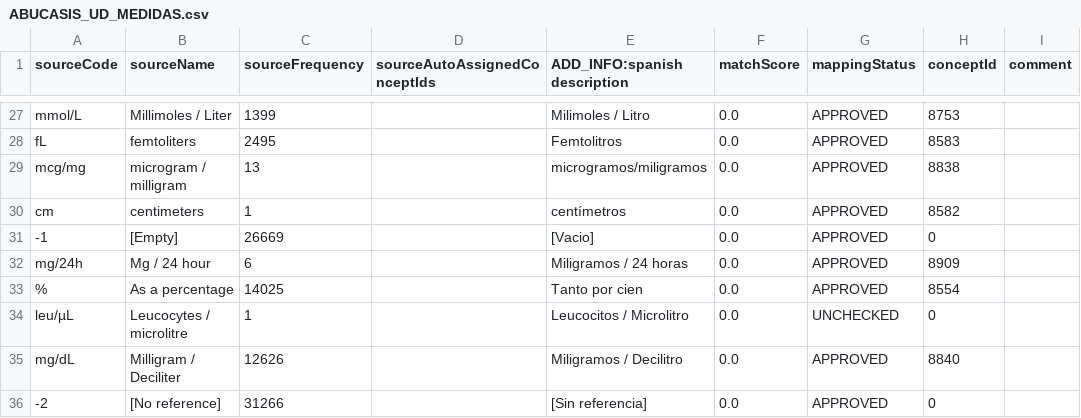
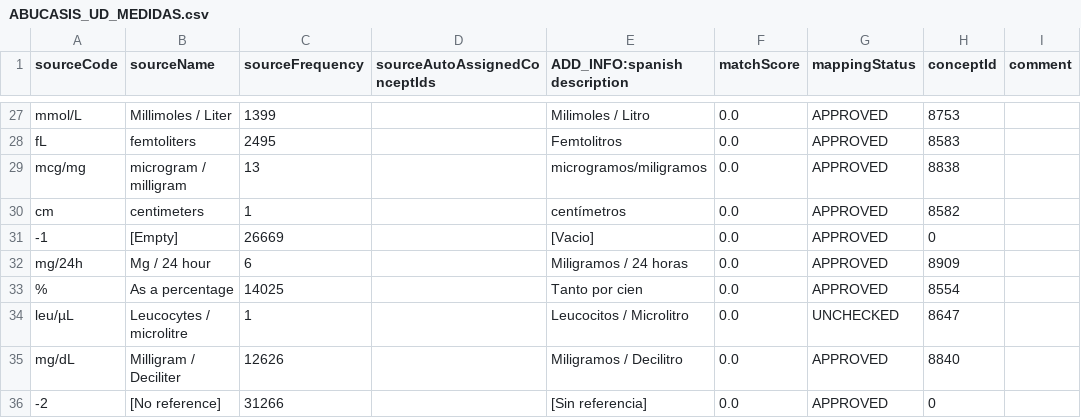
Before and after one commit to thehyve/ohdsi-etl-abucasis, a CSV file: resources/usagi/ABUCASIS_UD_MEDIDAS.csv, drawn as a sheet; only a part is shown, gaps mark what is left out.

Commit message:
proposed additional mappings

```diff
--- a/resources/usagi/ABUCASIS_UD_MEDIDAS.csv
+++ b/resources/usagi/ABUCASIS_UD_MEDIDAS.csv
@@ -33,3 +33,3 @@ mg/24h,Mg / 24 hour,6,,Miligramos / 24 horas,0.0,APPROVED,8909,
 %,As a percentage,14025,,Tanto por cien,0.0,APPROVED,8554,
-leu/µL,Leucocytes / microlitre,1,,Leucocitos / Microlitro,0.0,UNCHECKED,0,
+leu/µL,Leucocytes / microlitre,1,,Leucocitos / Microlitro,0.0,UNCHECKED,8647,
 mg/dL,Milligram / Deciliter,12626,,Miligramos / Decilitro,0.0,APPROVED,8840,
```
